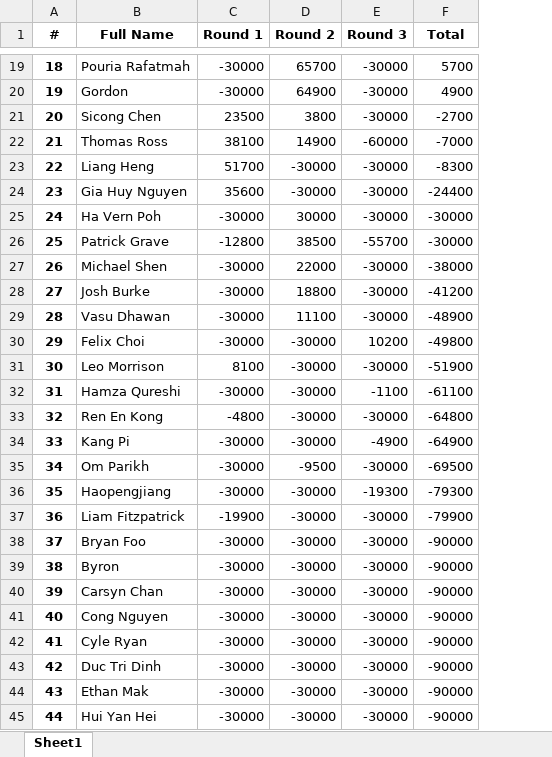
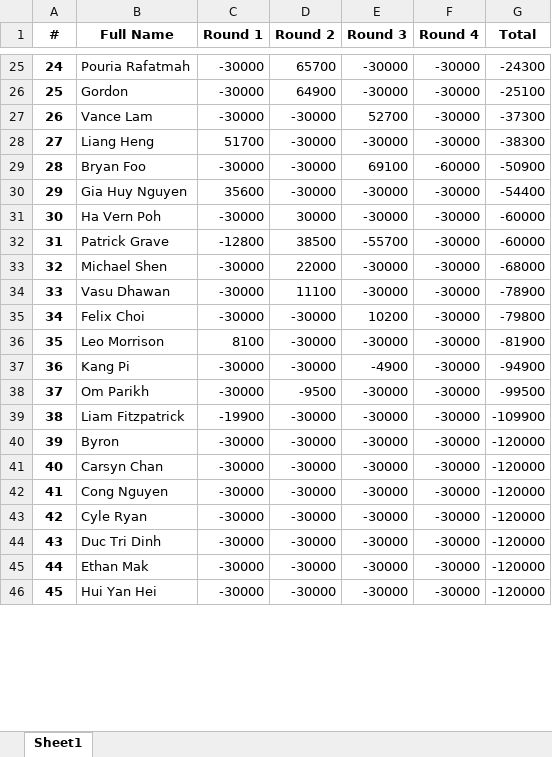
Before and after one commit to QTS-UniMelb/poker-tournament-leaderboard, an Excel workbook: public/res/leaderboards/Advanced.xlsx, sheet Sheet1, drawn as a sheet; only a part is shown, gaps mark what is left out; values as stored, in another font and other column widths than the file's, no borders; removed rows and columns are numbered as before the commit, all else as after; the diff covers the shown part only; the diff names each change by its address in the sheet, - before the commit and + after, or states it on an @@ line.

Commit message:
round 5 setup

```diff
--- a/public/res/leaderboards/Advanced.xlsx (sheet Sheet1)
+++ b/public/res/leaderboards/Advanced.xlsx (sheet Sheet1)
+column F (Round 4), rows 25-26: -30000 | -30000; row 28: -30000; rows 30-46: all -30000
@@ column A (#) renumbered from row 3 down @@
-G25 (Total): 5700
+G25 (Total): -24300
-G26 (Total): 4900
+G26 (Total): -25100
-row 21: 20 | Sicong Chen | 23500 | 3800 | -30000 | -2700
-row 22: 21 | Thomas Ross | 38100 | 14900 | -60000 | -7000
+row 27: 26 | Vance Lam | -30000 | -30000 | 52700 | -30000 | -37300
-G28 (Total): -8300
+G28 (Total): -38300
+row 29: 28 | Bryan Foo | -30000 | -30000 | 69100 | -60000 | -50900
-G30 (Total): -24400
+G30 (Total): -54400
-G31:G32 (Total): -30000
+G31:G32 (Total): -60000
-G33 (Total): -38000
+G33 (Total): -68000
-row 28: 27 | Josh Burke | -30000 | 18800 | -30000 | -41200
-G34 (Total): -48900
+G34 (Total): -78900
-G35 (Total): -49800
+G35 (Total): -79800
-G36 (Total): -51900
+G36 (Total): -81900
-row 32: 31 | Hamza Qureshi | -30000 | -30000 | -1100 | -61100
-row 33: 32 | Ren En Kong | -4800 | -30000 | -30000 | -64800
-G37 (Total): -64900
+G37 (Total): -94900
-G38 (Total): -69500
+G38 (Total): -99500
-row 36: 35 | Haopengjiang | -30000 | -30000 | -19300 | -79300
-G39 (Total): -79900
+G39 (Total): -109900
-row 38: 37 | Bryan Foo | -30000 | -30000 | -30000 | -90000
-G40:G46 (Total): -90000
+G40:G46 (Total): -120000
```
Also changed, not shown: 15 added rows, 9 removed rows and 21 edited cells elsewhere in this sheet, public/res/leaderboards/Beginner.xlsx, 3 other files.
